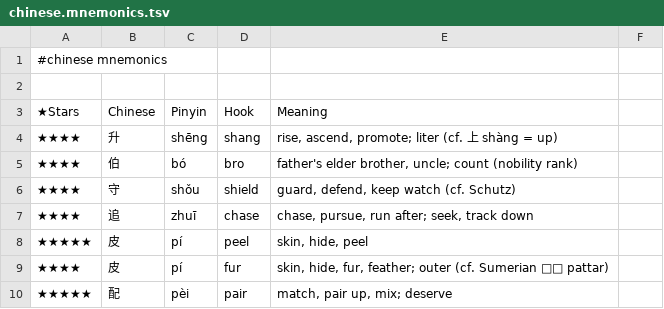
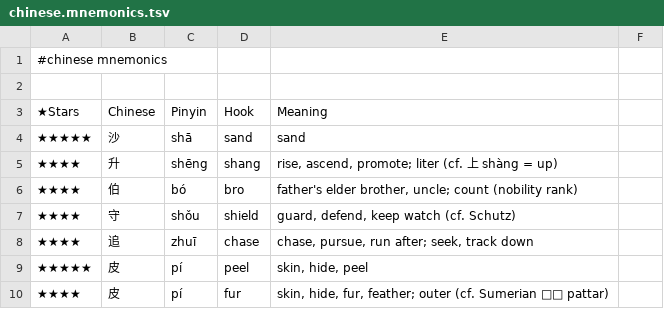
Before and after one commit to pannous/hieros, a TSV file: chinese/chinese.mnemonics.tsv, drawn as a sheet; only a part is shown; the shorter side is filled out with more unchanged rows.

Commit message:
mnemonic: add 沙 shā

```diff
--- a/chinese/chinese.mnemonics.tsv
+++ b/chinese/chinese.mnemonics.tsv
@@ -3,2 +3,3 @@
 ★Stars 	Chinese 	Pinyin 	Hook 	Meaning
+★★★★★	沙	shā	sand	sand
 ★★★★	升	shēng	shang	rise, ascend, promote; liter (cf. 上 shàng = up)
```
